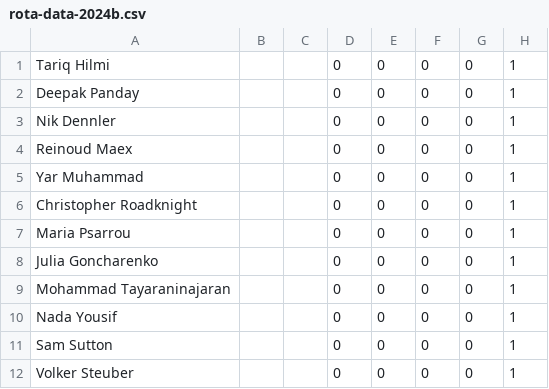
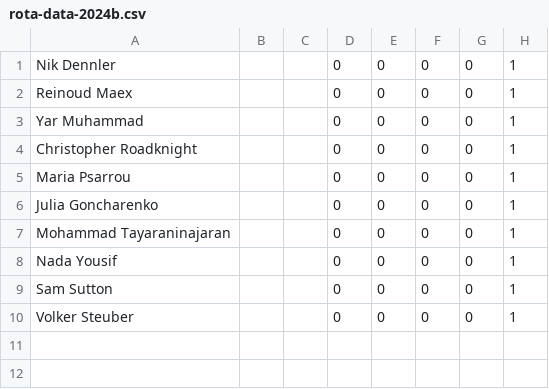
Before and after one commit to UHBiocomputation/UH-biocomputation-web, a CSV file: scripts/rota-data-2024b.csv, drawn as a sheet; the diff names each change by its address in the sheet, - before the commit and + after, or states it on an @@ line.

Commit message:
Update rota

```diff
--- a/scripts/rota-data-2024b.csv
+++ b/scripts/rota-data-2024b.csv
-row 1: Tariq Hilmi |  |  | 0 | 0 | 0 | 0 | 1
-row 2: Deepak Panday |  |  | 0 | 0 | 0 | 0 | 1
```
Also changed, not shown: 4 other files.
